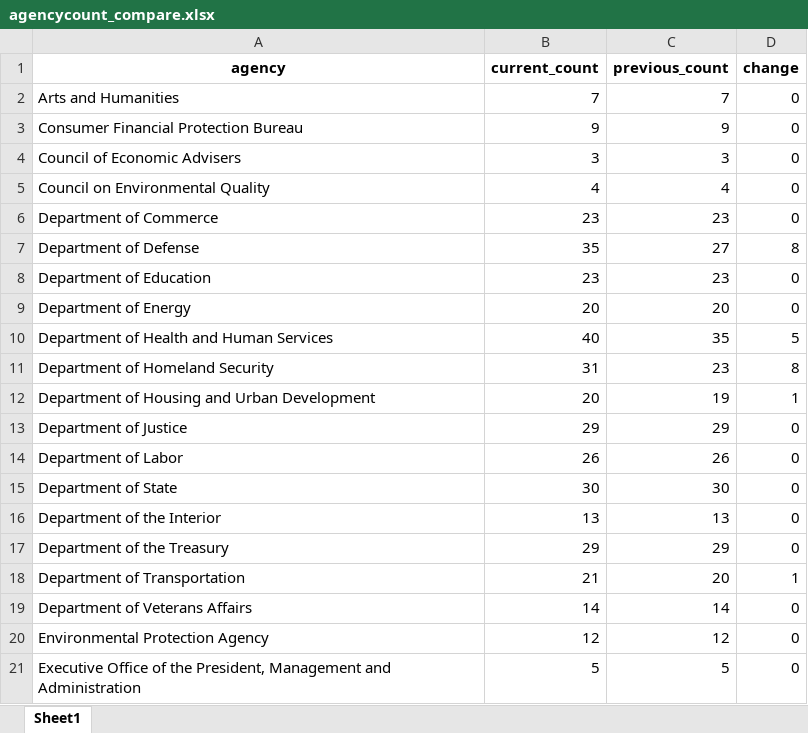
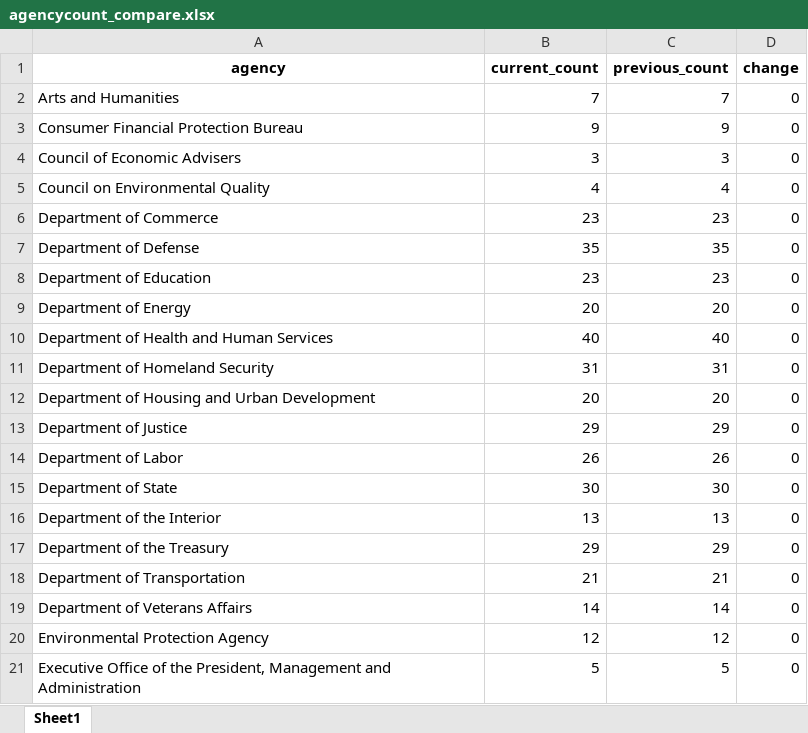
Before and after one commit to amkessler/biden_transition_teams, an Excel workbook: output/agencycount_compare.xlsx, sheet Sheet1, drawn as a sheet; only a part is shown; values as stored, in another font and other column widths than the file's, no borders; the diff names each change by its address in the sheet, - before the commit and + after, or states it on an @@ line.

```diff
--- a/output/agencycount_compare.xlsx (sheet Sheet1)
+++ b/output/agencycount_compare.xlsx (sheet Sheet1)
-C7 (previous_count): 27
+C7 (previous_count): 35
-D7 (change): 8
+D7 (change): 0
-C10 (previous_count): 35
+C10 (previous_count): 40
-D10 (change): 5
+D10 (change): 0
-C11 (previous_count): 23
+C11 (previous_count): 31
-D11 (change): 8
+D11 (change): 0
-C12 (previous_count): 19
+C12 (previous_count): 20
-D12 (change): 1
+D12 (change): 0
-C18 (previous_count): 20
+C18 (previous_count): 21
-D18 (change): 1
+D18 (change): 0
```
Also changed, not shown: output/agencyreviewteams.xlsx, output/newnames.xlsx, 1 other file.
